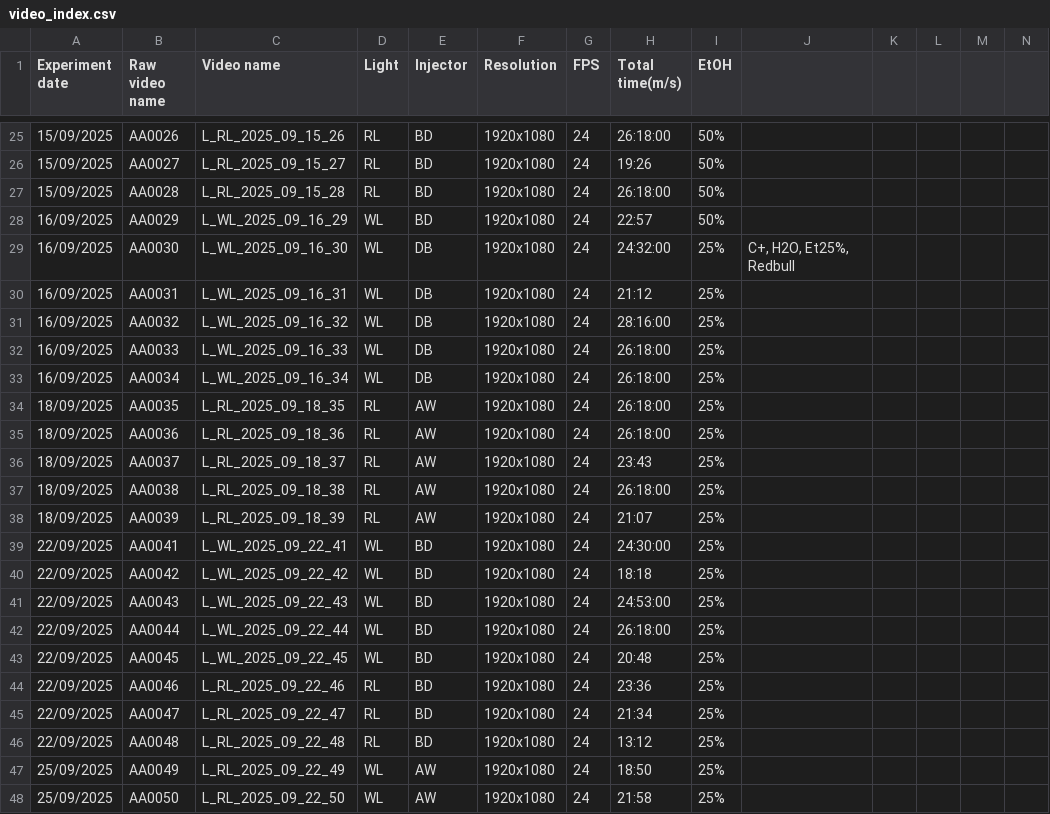
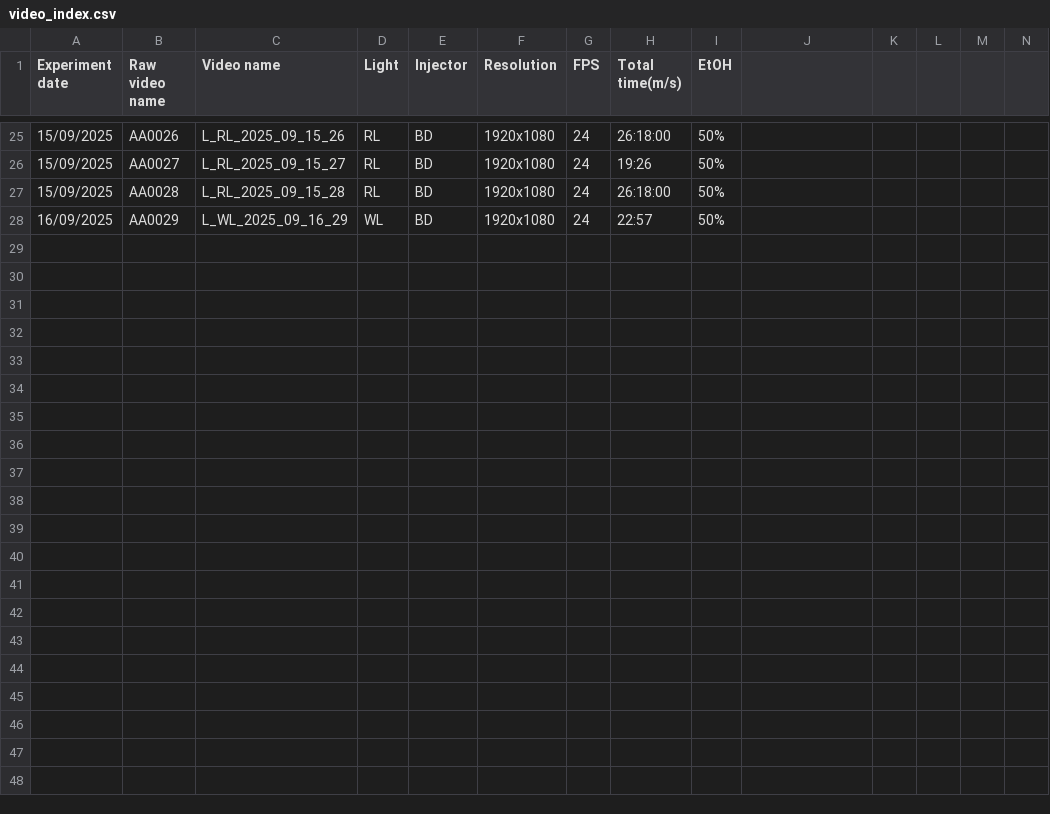
Before and after one commit to LarvixON-ZPI/larvixon-model, a CSV file: video_index.csv, drawn as a sheet; only a part is shown, gaps mark what is left out; rows hold the shown columns only; the diff names each change by its address in the sheet, - before the commit and + after, or states it on an @@ line.

Commit message:
Chanegs to index and others

```diff
--- a/video_index.csv
+++ b/video_index.csv
-row 29: 16/09/2025 | AA0030 | L_WL_2025_09_16_30 | WL | DB | 1920x1080 | 24 | 24:32:00 | 25% | C+, H2O, Et25%, Redbull
-row 30: 16/09/2025 | AA0031 | L_WL_2025_09_16_31 | WL | DB | 1920x1080 | 24 | 21:12 | 25%
-row 31: 16/09/2025 | AA0032 | L_WL_2025_09_16_32 | WL | DB | 1920x1080 | 24 | 28:16:00 | 25%
-row 32: 16/09/2025 | AA0033 | L_WL_2025_09_16_33 | WL | DB | 1920x1080 | 24 | 26:18:00 | 25%
-row 33: 16/09/2025 | AA0034 | L_WL_2025_09_16_34 | WL | DB | 1920x1080 | 24 | 26:18:00 | 25%
-row 34: 18/09/2025 | AA0035 | L_RL_2025_09_18_35 | RL | AW | 1920x1080 | 24 | 26:18:00 | 25%
-row 35: 18/09/2025 | AA0036 | L_RL_2025_09_18_36 | RL | AW | 1920x1080 | 24 | 26:18:00 | 25%
-row 36: 18/09/2025 | AA0037 | L_RL_2025_09_18_37 | RL | AW | 1920x1080 | 24 | 23:43 | 25%
-row 37: 18/09/2025 | AA0038 | L_RL_2025_09_18_38 | RL | AW | 1920x1080 | 24 | 26:18:00 | 25%
-row 38: 18/09/2025 | AA0039 | L_RL_2025_09_18_39 | RL | AW | 1920x1080 | 24 | 21:07 | 25%
-row 39: 22/09/2025 | AA0041 | L_WL_2025_09_22_41 | WL | BD | 1920x1080 | 24 | 24:30:00 | 25%
-row 40: 22/09/2025 | AA0042 | L_WL_2025_09_22_42 | WL | BD | 1920x1080 | 24 | 18:18 | 25%
-row 41: 22/09/2025 | AA0043 | L_WL_2025_09_22_43 | WL | BD | 1920x1080 | 24 | 24:53:00 | 25%
-row 42: 22/09/2025 | AA0044 | L_WL_2025_09_22_44 | WL | BD | 1920x1080 | 24 | 26:18:00 | 25%
-row 43: 22/09/2025 | AA0045 | L_WL_2025_09_22_45 | WL | BD | 1920x1080 | 24 | 20:48 | 25%
-row 44: 22/09/2025 | AA0046 | L_RL_2025_09_22_46 | RL | BD | 1920x1080 | 24 | 23:36 | 25%
-row 45: 22/09/2025 | AA0047 | L_RL_2025_09_22_47 | RL | BD | 1920x1080 | 24 | 21:34 | 25%
-row 46: 22/09/2025 | AA0048 | L_RL_2025_09_22_48 | RL | BD | 1920x1080 | 24 | 13:12 | 25%
-row 47: 25/09/2025 | AA0049 | L_RL_2025_09_22_49 | WL | AW | 1920x1080 | 24 | 18:50 | 25%
-row 48: 25/09/2025 | AA0050 | L_RL_2025_09_22_50 | WL | AW | 1920x1080 | 24 | 21:58 | 25%
```
Also changed, not shown: 9 other files.
